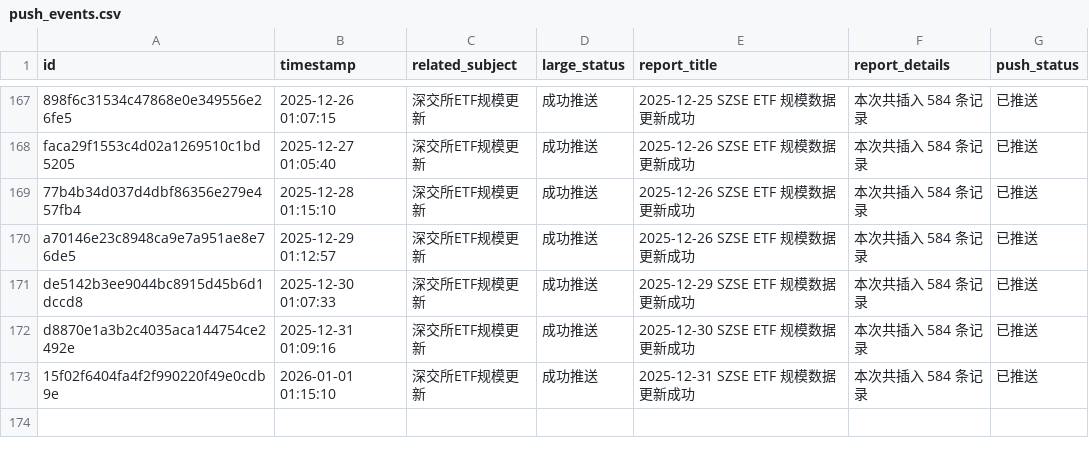
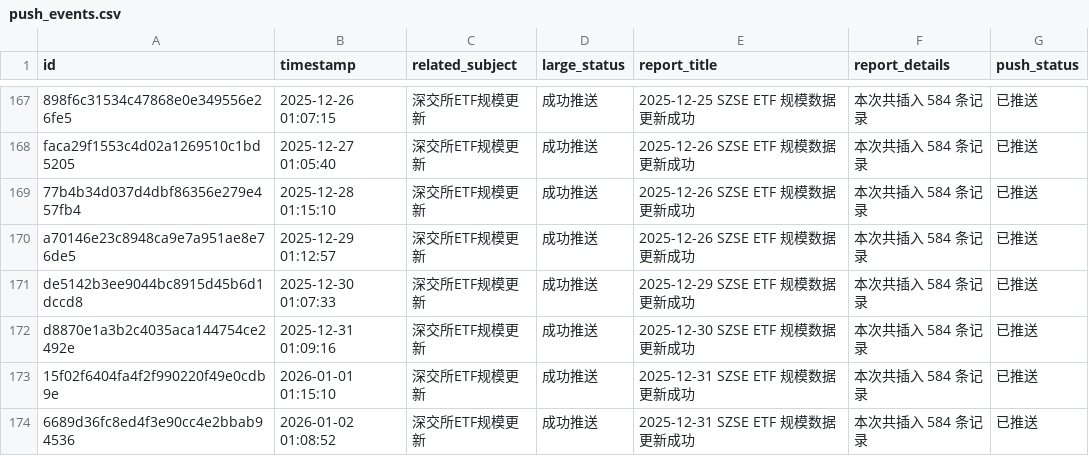
Before and after one commit to cmdSTARMO/cmdstar.github.io, a CSV file: auto_files/push_related/data/push_events.csv, drawn as a sheet; only a part is shown, gaps mark what is left out.

```diff
--- a/auto_files/push_related/data/push_events.csv
+++ b/auto_files/push_related/data/push_events.csv
@@ -173 +173,2 @@ d8870e1a3b2c4035aca144754ce2492e,2025-12-31 01:09:16,深交所ETF规模更新,
 15f02f6404fa4f2f990220f49e0cdb9e,2026-01-01 01:15:10,深交所ETF规模更新,成功推送,2025-12-31 SZSE ETF 规模数据更新成功,本次共插入 584 条记录,已推送
+6689d36fc8ed4f3e90cc4e2bbab94536,2026-01-02 01:08:52,深交所ETF规模更新,成功推送,2025-12-31 SZSE ETF 规模数据更新成功,本次共插入 584 条记录,已推送
```
Also changed, not shown: 1 other file.
